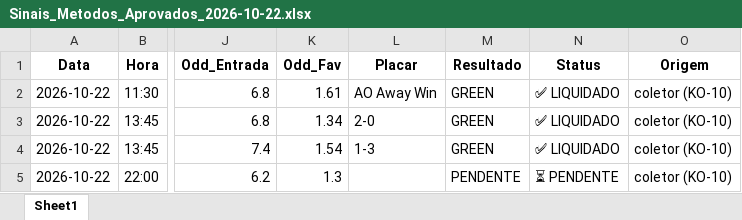
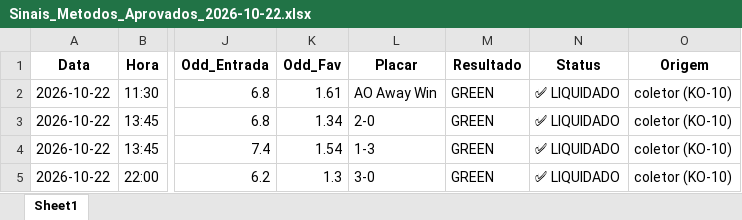
Before and after one commit to rpthiago/ARKAD_PROD, an Excel workbook: metodos_aprovados/Sinais_Metodos_Aprovados_2026-10-22.xlsx, sheet Sheet1, drawn as a sheet; only a part is shown, gaps mark what is left out; values as stored, in another font and other column widths than the file's, no borders; the diff names each change by its address in the sheet, - before the commit and + after, or states it on an @@ line.

Commit message:
chore(radar): auto-sync sinais 2026-10-22 bloco 8

```diff
--- a/metodos_aprovados/Sinais_Metodos_Aprovados_2026-10-22.xlsx (sheet Sheet1)
+++ b/metodos_aprovados/Sinais_Metodos_Aprovados_2026-10-22.xlsx (sheet Sheet1)
-L5 (Placar): (empty)
+L5 (Placar): 3-0
-M5 (Resultado): PENDENTE
+M5 (Resultado): GREEN
-N5 (Status): ⏳ PENDENTE
+N5 (Status): ✅ LIQUIDADO
```
Also changed, not shown: 3 other files.
